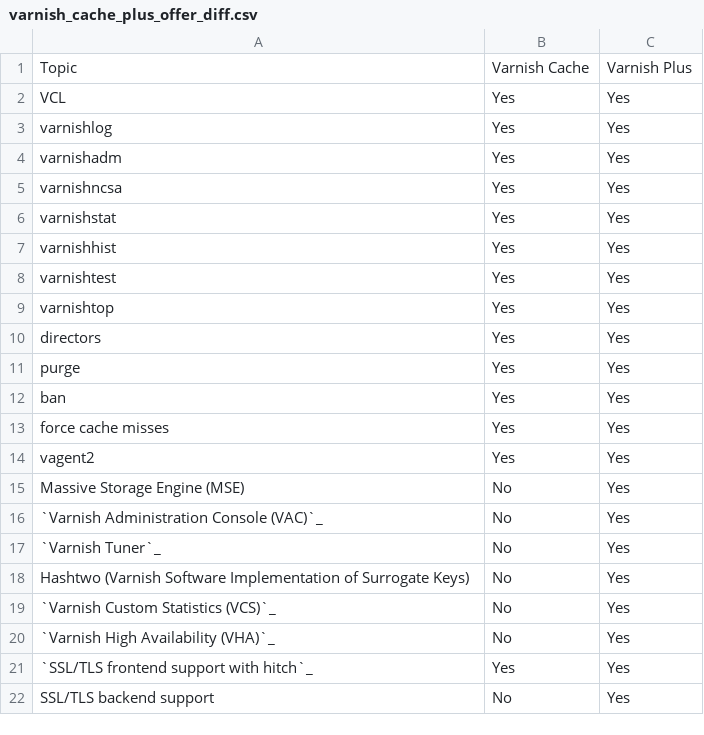
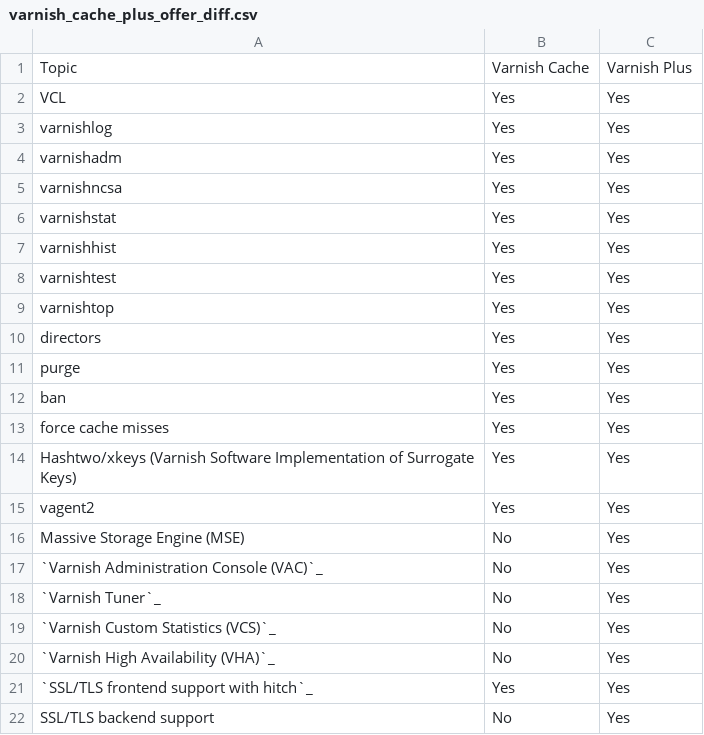
Before and after one commit to varnish/Varnish-Book, a CSV file: tables/varnish_cache_plus_offer_diff.csv, drawn as a sheet; removed rows and columns are numbered as before the commit, all else as after; the diff names each change by its address in the sheet, - before the commit and + after, or states it on an @@ line.

```diff
--- a/tables/varnish_cache_plus_offer_diff.csv
+++ b/tables/varnish_cache_plus_offer_diff.csv
+row 14: Hashtwo/xkeys (Varnish Software Implementation of Surrogate Keys) | Yes | Yes
-row 18: Hashtwo (Varnish Software Implementation of Surrogate Keys) | No | Yes
```
Also changed, not shown: 2 other files.
